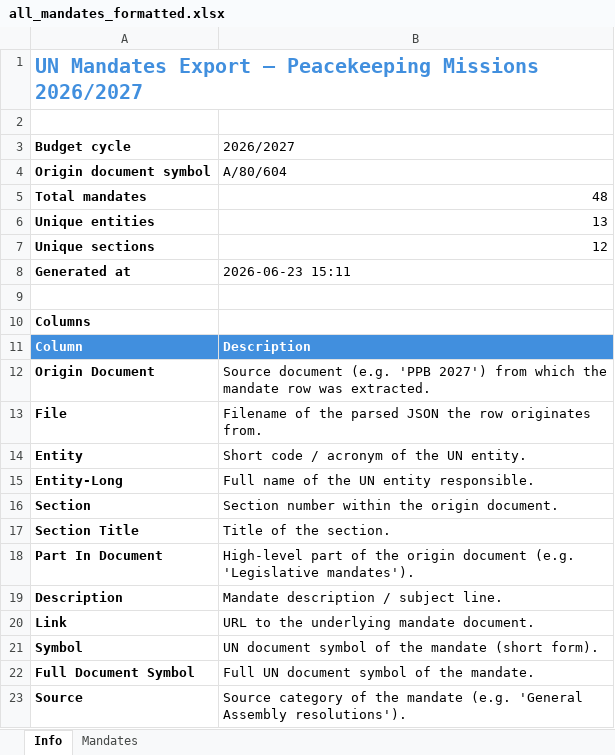
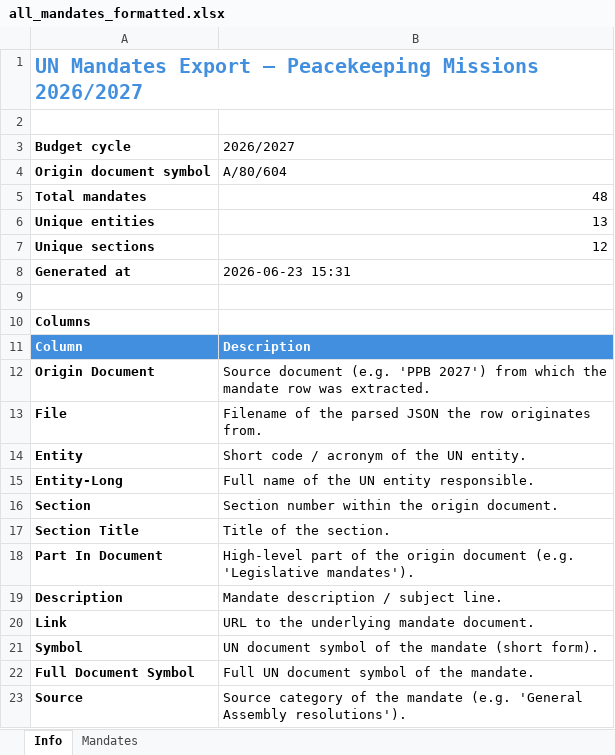
Before and after one commit to united-nations/mandates, an Excel workbook: data/processed/pkm2026/all_mandates_formatted.xlsx, sheet Info, drawn as a sheet; values as stored, in another font and other column widths than the file's, no borders; the diff names each change by its address in the sheet, - before the commit and + after, or states it on an @@ line.

```diff
--- a/data/processed/pkm2026/all_mandates_formatted.xlsx (sheet Info)
+++ b/data/processed/pkm2026/all_mandates_formatted.xlsx (sheet Info)
-B8 (2026/2027): 2026-06-23 15:11
+B8 (2026/2027): 2026-06-23 15:31
```
Also changed, not shown: sheet Mandates, data/processed/pkm2026/all_mandates.xlsx, 4 other files.
